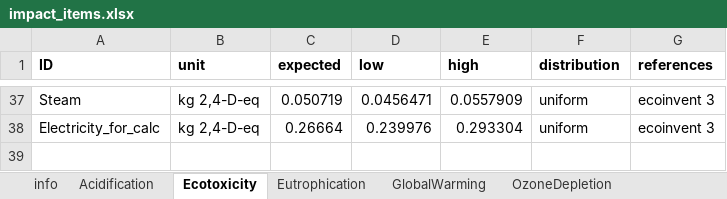
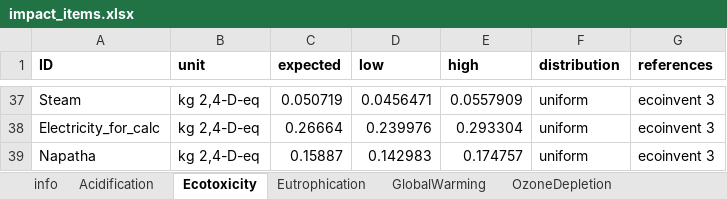
Before and after one commit to QSD-Group/EXPOsan, an Excel workbook: exposan/htl/data/impact_items.xlsx, sheet Ecotoxicity, drawn as a sheet; only a part is shown, gaps mark what is left out; values as stored, in another font and other column widths than the file's, no borders; the diff names each change by its address in the sheet, - before the commit and + after, or states it on an @@ line.

```diff
--- a/exposan/htl/data/impact_items.xlsx (sheet Ecotoxicity)
+++ b/exposan/htl/data/impact_items.xlsx (sheet Ecotoxicity)
+row 39: Napatha | kg 2,4-D-eq | 0.15887 | 0.142983 | 0.174757 | uniform | ecoinvent 3
```
Also changed, not shown: sheet GlobalWarming, sheet NonCarcinogenics, sheet Acidification, sheet Carcinogenics, sheet PhotochemicalOxidation, sheet OzoneDepletion, 3 more sheets, 3 other files.
